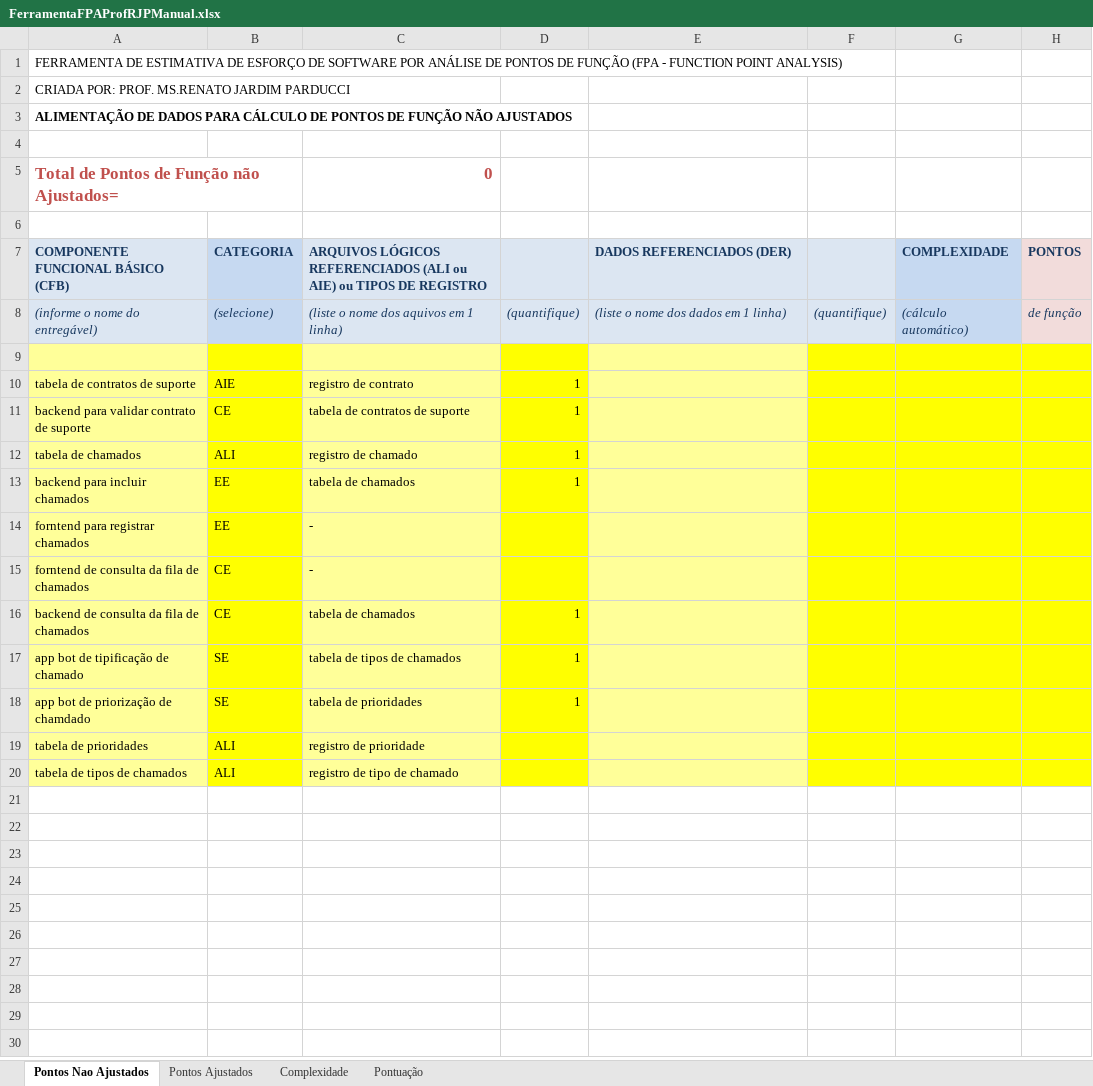
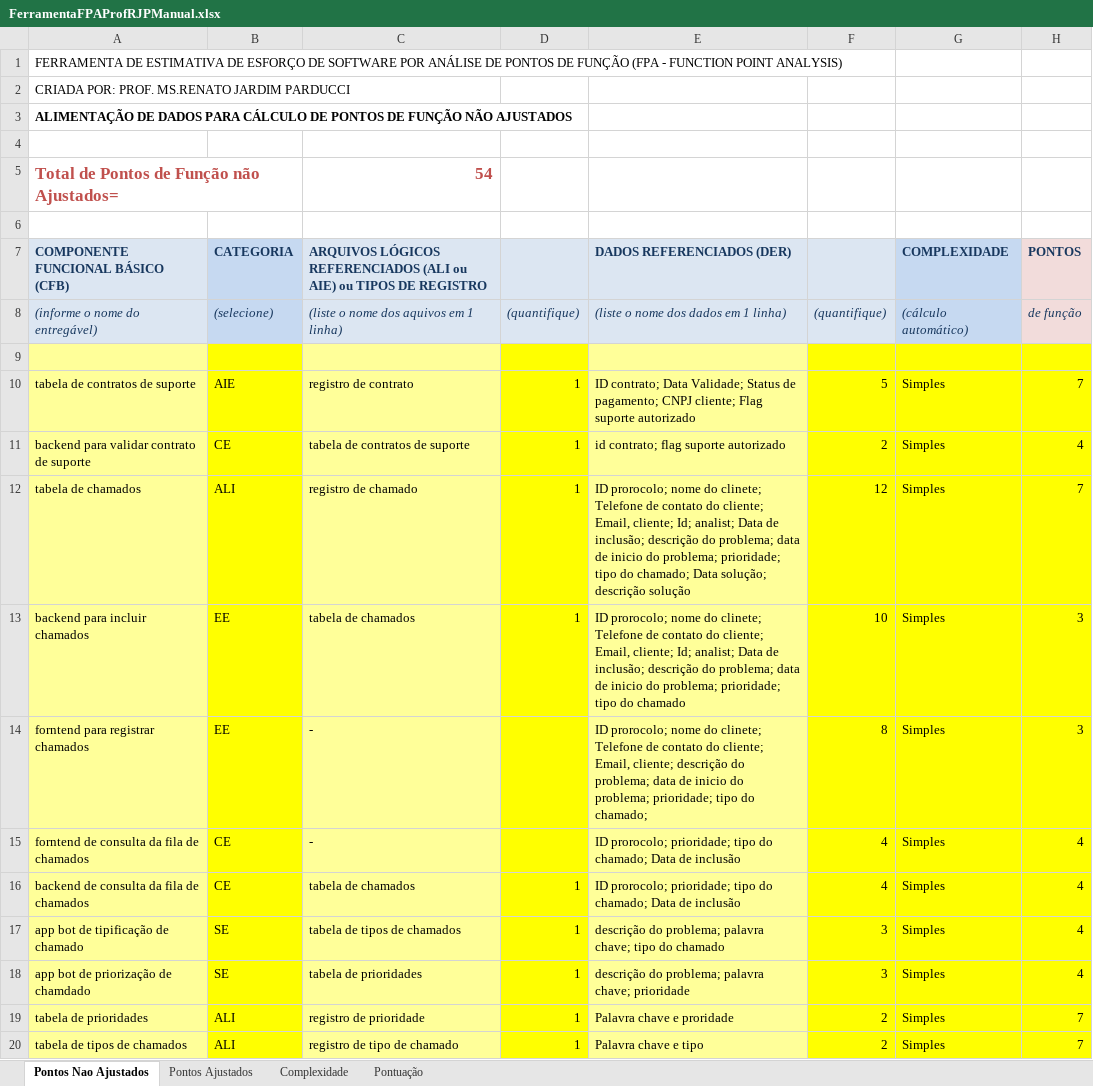
Before and after one commit to VitorAvellar/ferramentaFPAP, an Excel workbook: FerramentaFPAProfRJPManual.xlsx, sheet Pontos Nao Ajustados, drawn as a sheet; values as stored, in another font and other column widths than the file's, no borders; the diff names each change by its address in the sheet, - before the commit and + after, or states it on an @@ line.

```diff
--- a/FerramentaFPAProfRJPManual.xlsx (sheet Pontos Nao Ajustados)
+++ b/FerramentaFPAProfRJPManual.xlsx (sheet Pontos Nao Ajustados)
-C5: 0
+C5: 54
-E10 (DADOS REFERENCIADOS (DER)): (empty)
+E10 (DADOS REFERENCIADOS (DER)): ID contrato; Data Validade; Status de pagamento; CNPJ cliente; Flag suporte autorizado
-F10: (empty)
+F10: 5
-G10:G20 (COMPLEXIDADE): (empty)
+G10:G20 (COMPLEXIDADE): Simples
-H10 (PONTOS): (empty)
+H10 (PONTOS): 7
-E11 (DADOS REFERENCIADOS (DER)): (empty)
+E11 (DADOS REFERENCIADOS (DER)): id contrato; flag suporte autorizado
-F11: (empty)
+F11: 2
-H11 (PONTOS): (empty)
+H11 (PONTOS): 4
-E12 (DADOS REFERENCIADOS (DER)): (empty)
+E12 (DADOS REFERENCIADOS (DER)): ID prorocolo; nome do clinete; Telefone de contato do cliente; Email, cliente; Id; analist; Data de inclusão; descrição do problema; data de inicio do problema; prioridade; tipo do chamado; Data solução; descrição solução
-F12: (empty)
+F12: 12
-H12 (PONTOS): (empty)
+H12 (PONTOS): 7
-E13 (DADOS REFERENCIADOS (DER)): (empty)
+E13 (DADOS REFERENCIADOS (DER)): ID prorocolo; nome do clinete; Telefone de contato do cliente; Email, cliente; Id; analist; Data de inclusão; descrição do problema; data de inicio do problema; prioridade; tipo do chamado
-F13: (empty)
+F13: 10
-H13:H14 (PONTOS): (empty)
+H13:H14 (PONTOS): 3
-E14 (DADOS REFERENCIADOS (DER)): (empty)
+E14 (DADOS REFERENCIADOS (DER)): ID prorocolo; nome do clinete; Telefone de contato do cliente; Email, cliente; descrição do problema; data de inicio do problema; prioridade; tipo do chamado;
-F14: (empty)
+F14: 8
-E15:E16 (DADOS REFERENCIADOS (DER)): (empty)
+E15:E16 (DADOS REFERENCIADOS (DER)): ID prorocolo; prioridade; tipo do chamado; Data de inclusão
-F15:F16: (empty)
+F15:F16: 4
-H15:H18 (PONTOS): (empty)
+H15:H18 (PONTOS): 4
-E17 (DADOS REFERENCIADOS (DER)): (empty)
+E17 (DADOS REFERENCIADOS (DER)): descrição do problema; palavra chave; tipo do chamado
-F17:F18: (empty)
+F17:F18: 3
-E18 (DADOS REFERENCIADOS (DER)): (empty)
+E18 (DADOS REFERENCIADOS (DER)): descrição do problema; palavra chave; prioridade
-D19:D20: (empty)
+D19:D20: 1
-E19 (DADOS REFERENCIADOS (DER)): (empty)
+E19 (DADOS REFERENCIADOS (DER)): Palavra chave e proridade
-F19:F20: (empty)
+F19:F20: 2
-H19:H20 (PONTOS): (empty)
+H19:H20 (PONTOS): 7
-E20 (DADOS REFERENCIADOS (DER)): (empty)
+E20 (DADOS REFERENCIADOS (DER)): Palavra chave e tipo
```
Also changed, not shown: sheet Pontos Ajustados, 1 other file.
